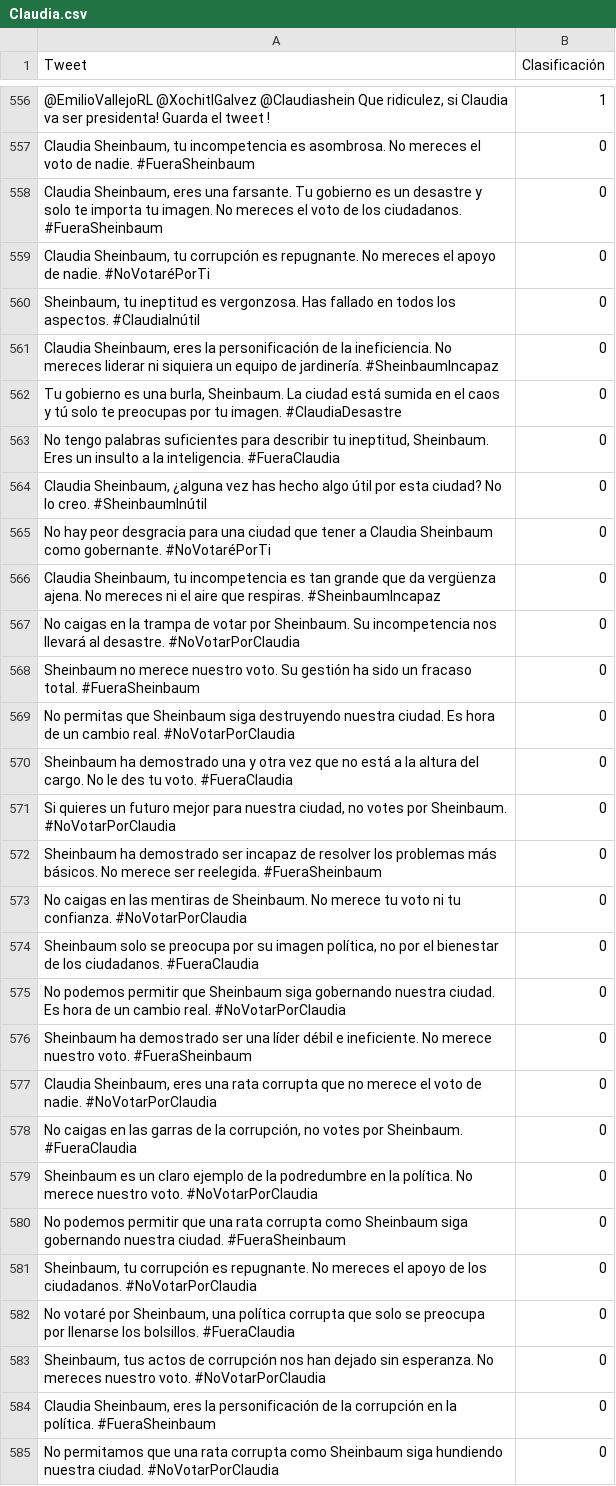
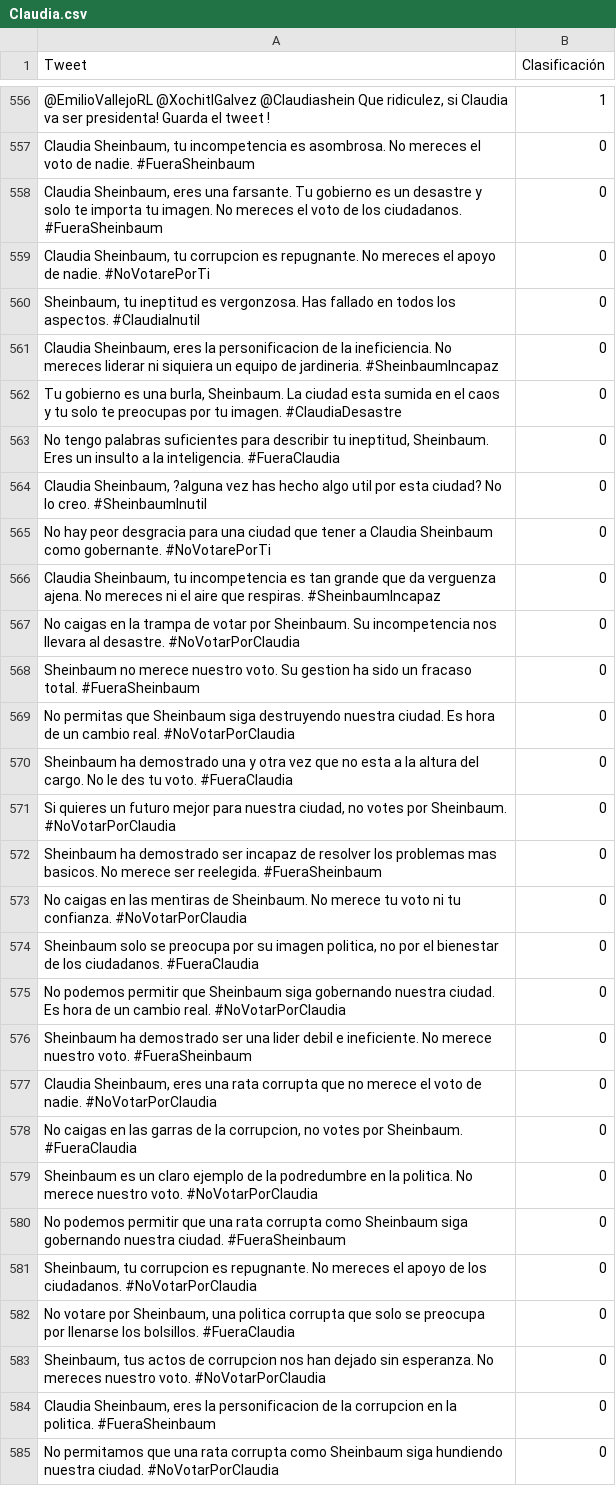
Before and after one commit to juan-chow/Tweets, a CSV file: Claudia/Claudia.csv, drawn as a sheet; only a part is shown, gaps mark what is left out; the diff covers the shown part only; the diff names each change by its address in the sheet, - before the commit and + after, or states it on an @@ line.

```diff
--- a/Claudia/Claudia.csv
+++ b/Claudia/Claudia.csv
-A559 (Tweet): …Sheinbaum, tu corrupción es repugnante. No mereces el apoyo de nadie. #NoVotaréPorTi
+A559 (Tweet): …Sheinbaum, tu corrupcion es repugnante. No mereces el apoyo de nadie. #NoVotarePorTi
-A560 (Tweet): …los aspectos. #ClaudiaInútil
+A560 (Tweet): …los aspectos. #ClaudiaInutil
-A561 (Tweet): …eres la personificación de la ineficiencia. No mereces liderar ni siquiera un equipo de jardinería. #SheinbaumIncapaz
+A561 (Tweet): …eres la personificacion de la ineficiencia. No mereces liderar ni siquiera un equipo de jardineria. #SheinbaumIncapaz
-A562 (Tweet): …La ciudad está sumida en el caos y tú solo te…
+A562 (Tweet): …La ciudad esta sumida en el caos y tu solo te…
-A564 (Tweet): Claudia Sheinbaum, ¿alguna vez has hecho algo útil por esta ciudad? No lo creo. #SheinbaumInútil
+A564 (Tweet): Claudia Sheinbaum, ?alguna vez has hecho algo util por esta ciudad? No lo creo. #SheinbaumInutil
-A565 (Tweet): …como gobernante. #NoVotaréPorTi
+A565 (Tweet): …como gobernante. #NoVotarePorTi
-A566 (Tweet): …que da vergüenza ajena. No…
+A566 (Tweet): …que da verguenza ajena. No…
-A567 (Tweet): …incompetencia nos llevará al desastre.…
+A567 (Tweet): …incompetencia nos llevara al desastre.…
-A568 (Tweet): …voto. Su gestión ha sido…
+A568 (Tweet): …voto. Su gestion ha sido…
-A570 (Tweet): …que no está a la…
+A570 (Tweet): …que no esta a la…
-A572 (Tweet): …los problemas más básicos. No merece…
+A572 (Tweet): …los problemas mas basicos. No merece…
-A574 (Tweet): …su imagen política, no por…
+A574 (Tweet): …su imagen politica, no por…
-A576 (Tweet): …ser una líder débil e ineficiente.…
+A576 (Tweet): …ser una lider debil e ineficiente.…
-A578 (Tweet): …de la corrupción, no votes…
+A578 (Tweet): …de la corrupcion, no votes…
-A579 (Tweet): …en la política. No merece…
+A579 (Tweet): …en la politica. No merece…
-A581 (Tweet): Sheinbaum, tu corrupción es repugnante.…
+A581 (Tweet): Sheinbaum, tu corrupcion es repugnante.…
-A582 (Tweet): No votaré por Sheinbaum, una política corrupta que…
+A582 (Tweet): No votare por Sheinbaum, una politica corrupta que…
-A583 (Tweet): …actos de corrupción nos han…
+A583 (Tweet): …actos de corrupcion nos han…
-A584 (Tweet): …eres la personificación de la corrupción en la política. #FueraSheinbaum
+A584 (Tweet): …eres la personificacion de la corrupcion en la politica. #FueraSheinbaum
```
Also changed, not shown: 123 edited cells elsewhere in this file, Claudia/Xochitl.csv.
